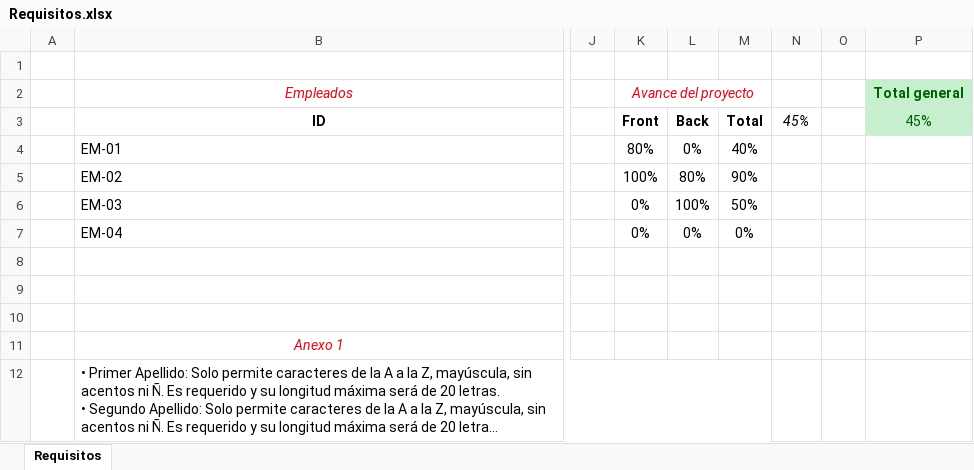
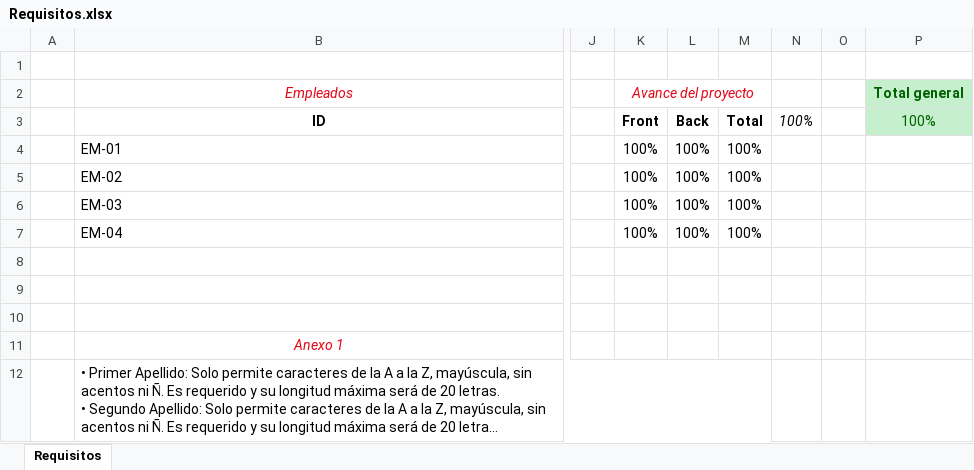
Before and after one commit to xavgar9/EmployeeManagement, an Excel workbook: Documentación/Requisitos.xlsx, sheet Requisitos, drawn as a sheet; only a part is shown, gaps mark what is left out; long unchanged cells end in …; values as stored, in another font and other column widths than the file's, no borders; conditional formats not drawn; the diff names each change by its address in the sheet, - before the commit and + after, or states it on an @@ line.

Commit message:
Frontend working with the backend. Missing logs in backend and documentation

```diff
--- a/Documentación/Requisitos.xlsx (sheet Requisitos)
+++ b/Documentación/Requisitos.xlsx (sheet Requisitos)
-N3: 45%
+N3: 100%
-P3: 45%
+P3: 100%
-K4 (Front): 80%
+K4 (Front): 100%
-L4 (Back): 0%
+L4 (Back): 100%
-M4 (Total): 40%
+M4 (Total): 100%
-L5 (Back): 80%
+L5 (Back): 100%
-M5 (Total): 90%
+M5 (Total): 100%
-K6:K7 (Front): 0%
+K6:K7 (Front): 100%
-M6 (Total): 50%
+M6 (Total): 100%
-L7 (Back): 0%
+L7 (Back): 100%
-M7 (Total): 0%
+M7 (Total): 100%
```
Also changed, not shown: 33 other files.
